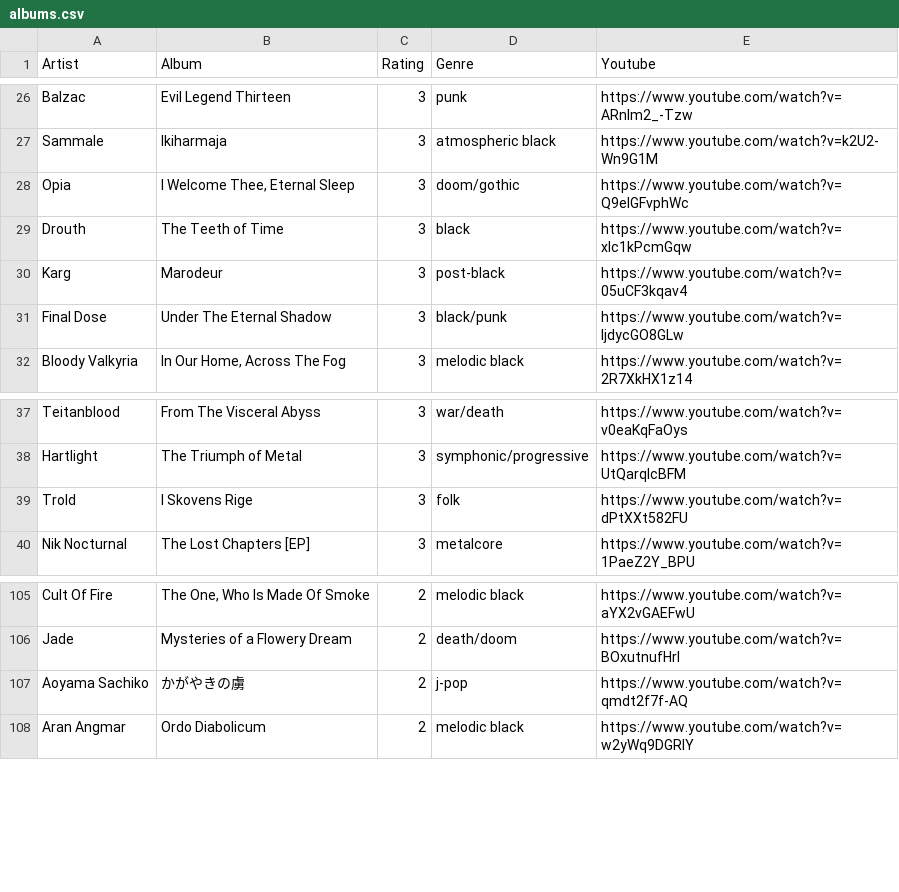
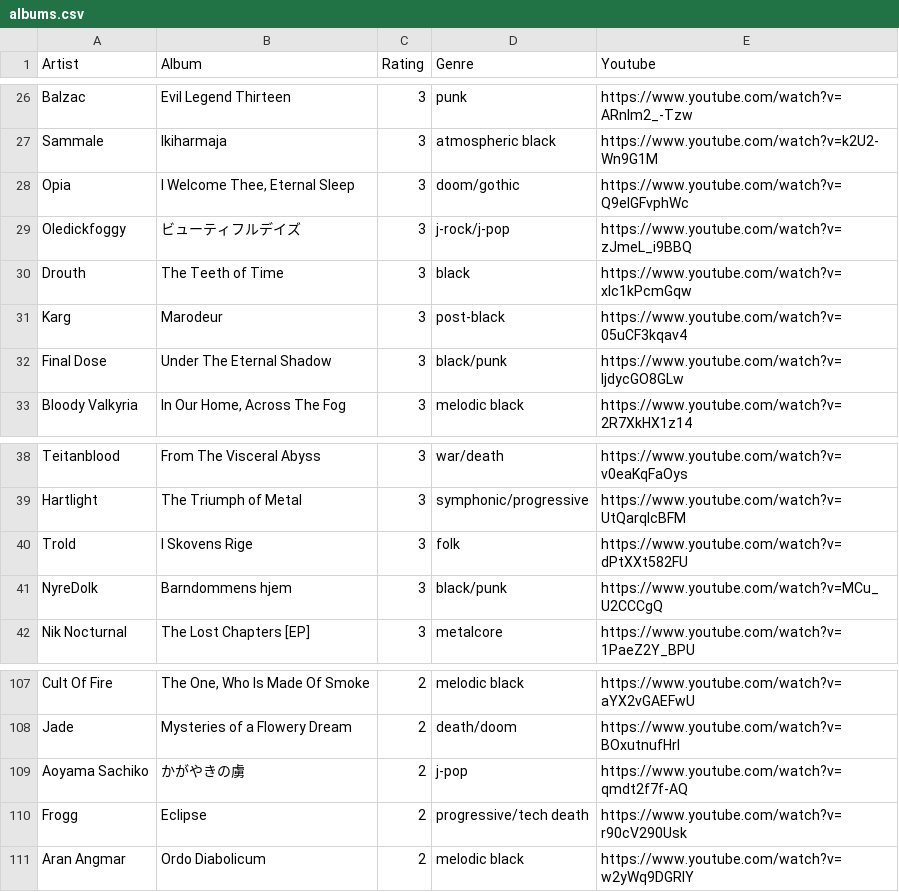
Before and after one commit to the-cassiopeia/albums2025, a CSV file: albums.csv, drawn as a sheet; only a part is shown, gaps mark what is left out; the diff names each change by its address in the sheet, - before the commit and + after, or states it on an @@ line.

```diff
--- a/albums.csv
+++ b/albums.csv
+row 29: Oledickfoggy | ビューティフルデイズ | 3 | j-rock/j-pop | https://www.youtube.com/watch?v=zJmeL_i9BBQ
+row 41: NyreDolk | Barndommens hjem | 3 | black/punk | https://www.youtube.com/watch?v=MCu_U2CCCgQ
+row 110: Frogg | Eclipse | 2 | progressive/tech death | https://www.youtube.com/watch?v=r90cV290Usk
```
Also changed, not shown: 1 other file.
